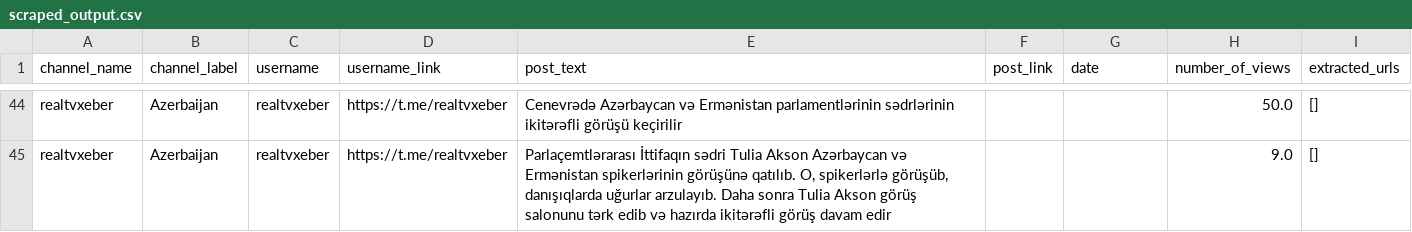
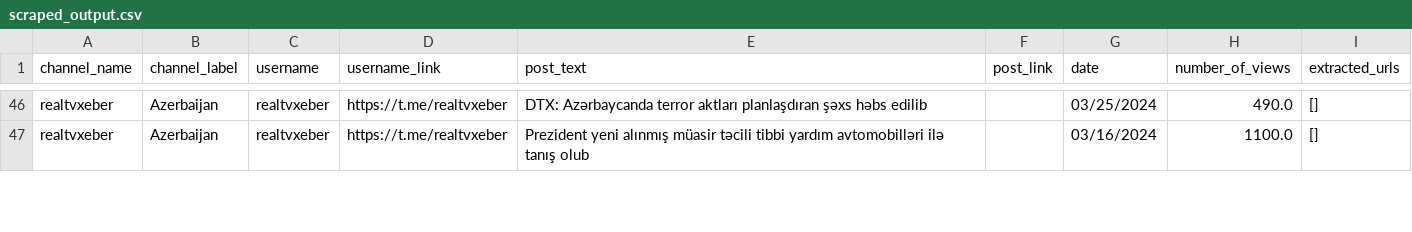
Before and after one commit to benicastro/data_kolek, a CSV file: telegram/scraped_output.csv, drawn as a sheet; only a part is shown, gaps mark what is left out; addresses are those after the commit; the diff covers the shown part only; the diff names each change by its address in the sheet, - before the commit and + after, or states it on an @@ line.

```diff
--- a/telegram/scraped_output.csv
+++ b/telegram/scraped_output.csv
-E46 (post_text): Cenevrədə Azərbaycan və Ermənistan parlamentlərinin sədrlərinin ikitərəfli görüşü keçirilir
+E46 (post_text): DTX: Azərbaycanda terror aktları planlaşdıran şəxs həbs edilib
-G46 (date): (empty)
+G46 (date): 03/25/2024
-H46 (number_of_views): 50.0
+H46 (number_of_views): 490.0
-E47 (post_text): Parlaçemtlərarası İttifaqın sədri Tulia Akson Azərbaycan və Ermənistan spikerlərinin görüşünə qatılıb. O, spikerlərlə görüşüb, danışıqlarda uğurlar arzulayıb. Daha sonra Tulia Akson görüş salonunu tərk edib və hazırda ikitərəfli görüş davam edir
+E47 (post_text): Prezident yeni alınmış müasir təcili tibbi yardım avtomobilləri ilə tanış olub
-G47 (date): (empty)
+G47 (date): 03/16/2024
-H47 (number_of_views): 9.0
+H47 (number_of_views): 1100.0
```
Also changed, not shown: 3 added rows, 3 removed rows and 101 edited cells elsewhere in this file.
